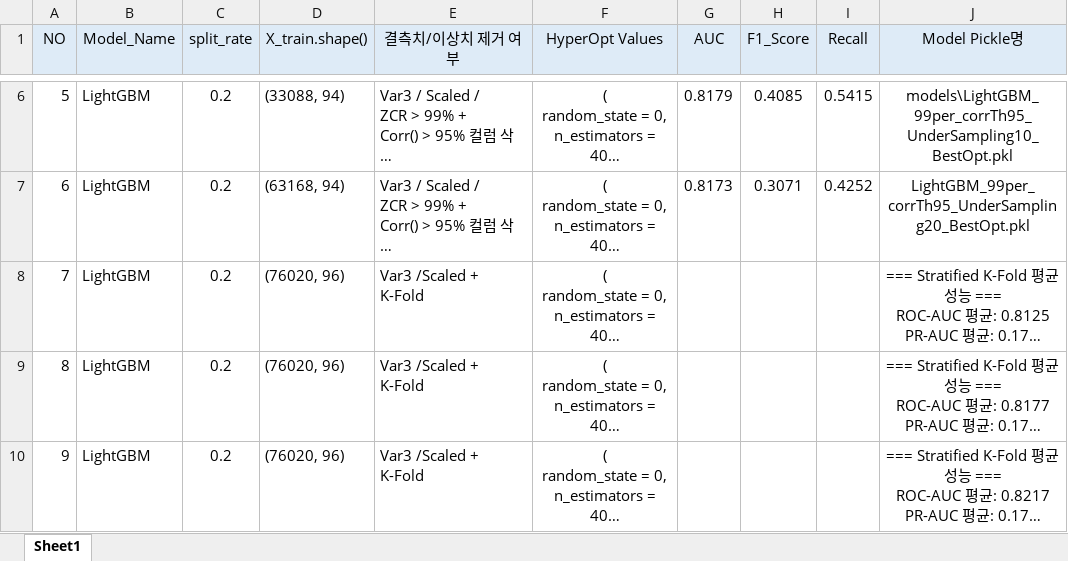
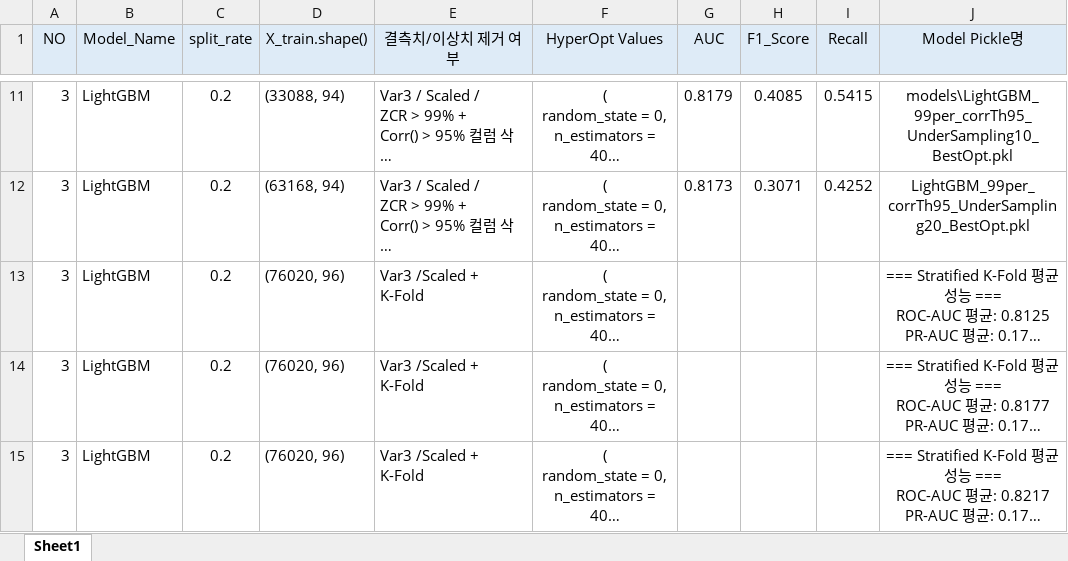
Before and after one commit to jaemin1020/big20-ML-project2-team3, an Excel workbook: SantanderCS/results/ResultListByTestModel_lsj.xlsx, sheet Sheet1, drawn as a sheet; only a part is shown, gaps mark what is left out; long unchanged cells end in …; values as stored, in another font and other column widths than the file's, no borders; addresses are those after the commit; the diff covers the shown part only; the diff names each change by its address in the sheet, - before the commit and + after, or states it on an @@ line.

Commit message:
Results_Graph

```diff
--- a/SantanderCS/results/ResultListByTestModel_lsj.xlsx (sheet Sheet1)
+++ b/SantanderCS/results/ResultListByTestModel_lsj.xlsx (sheet Sheet1)
-A11 (NO): 5
+A11 (NO): 3
-A12 (NO): 6
+A12 (NO): 3
-A13 (NO): 7
+A13 (NO): 3
-A14 (NO): 8
+A14 (NO): 3
-A15 (NO): 9
+A15 (NO): 3
```
Also changed, not shown: 5 added rows, 5 removed rows, 8 edited cells and cell formats elsewhere in this sheet, formulas that keep their value, 2 other files.
